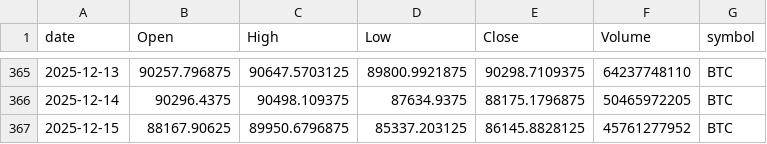
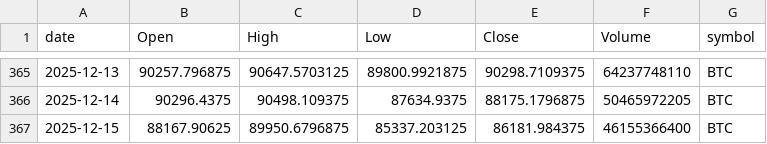
Before and after one commit to jauresfranck/pipeline_donnes-collectes_nettoye, a CSV file: data/BTC.csv, drawn as a sheet; only a part is shown, gaps mark what is left out.

```diff
--- a/data/BTC.csv
+++ b/data/BTC.csv
@@ -366,2 +366,2 @@ date,Open,High,Low,Close,Volume,symbol
 2025-12-14,90296.4375,90498.109375,87634.9375,88175.1796875,50465972205,BTC
-2025-12-15,88167.90625,89950.6796875,85337.203125,86145.8828125,45761277952,BTC
+2025-12-15,88167.90625,89950.6796875,85337.203125,86181.984375,46155366400,BTC
```
Also changed, not shown: data/ALL_YFINANCE.csv, data/GOOGL.csv, 6 other files.
